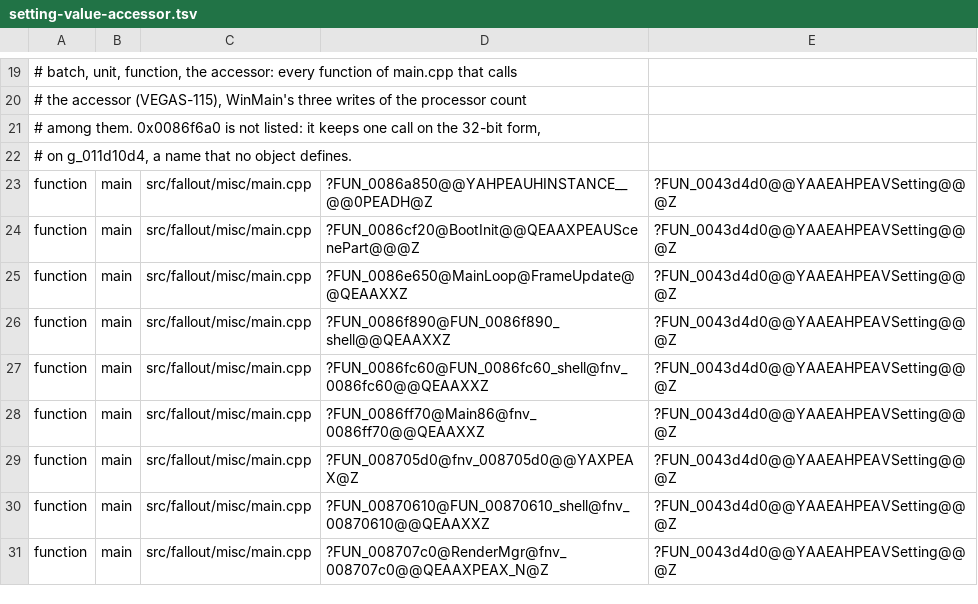
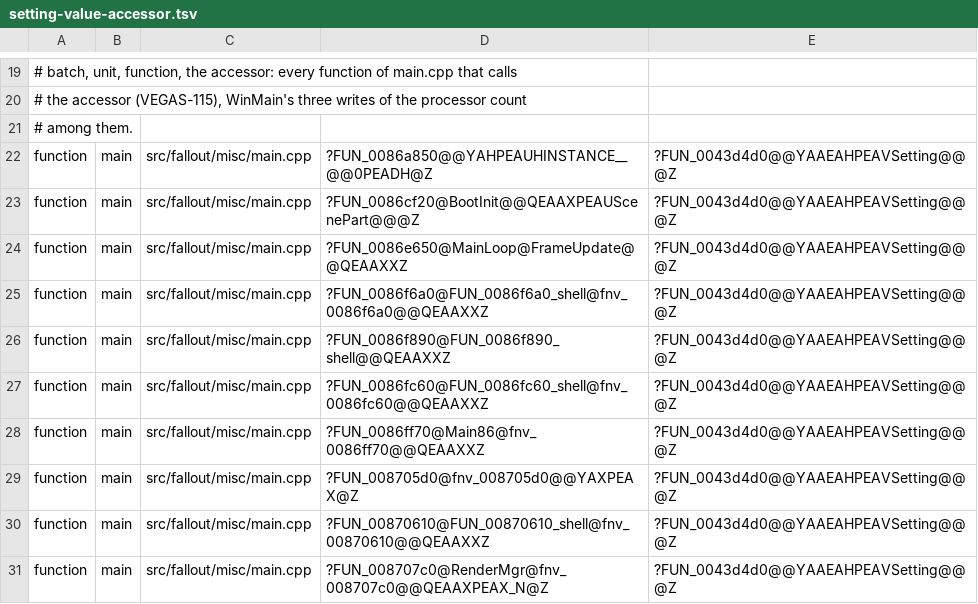
Before and after one commit to Reilley64/vegas, a TSV file: tools/function-relocations/setting-value-accessor.tsv, drawn as a sheet; only a part is shown, gaps mark what is left out; removed rows and columns are numbered as before the commit, all else as after; the diff names each change by its address in the sheet, - before the commit and + after, or states it on an @@ line.

Commit message:
fix(misc): move main.cpp's last setting accessor call (VEGAS-115)
main.cpp defined an empty struct GlobalObject2_0040c150 of its own at
global scope. Generated data defines that class with the class-key
class, so main.cpp's object referred to
?g_011d10d4@@3UGlobalObject2_0040c150@@A, a name that no object
defines, and its call of the setting value accessor in 0x0086f6a0 on
iActivatePickLength (g_011d10d4) stayed on the 32-bit form.

The struct goes, as VEGAS-117 prescribes for a unit's own copy of a
generated class. main.cpp now sees only the declaration of the
generated class that its symbol headers give, so g_011d10d4 is spelled
as generated data defines it. The class's other ten uses at global
scope are the targets of an existing reinterpret_cast of an address;
they compile against the declaration, with no cast added and no layout
used: the class is incomplete in main.cpp. The four namespaced copies
are not changed.

The call's conversion of its argument to int * becomes a conversion to
::Setting *, as for the other 40 calls; the address is the same. All
41 calls of main.cpp take the shared Setting. main.cpp's recipe entry
drops both keys of the old name, YA and YI; the new keys stay.
setting-value-accessor.tsv's batch main gains 0x0086f6a0, so its
forbid of the old form covers all 14 functions.

At the unit's flags, with /Ob0 and with /Od /Gy the code is the same.
Two relocations in 0x0086f6a0 change target: the global's V spelling
and the accessor's new form. The undefined symbols of the old form and
of the U spelling leave the object. The record layouts of main.cpp on
windows-x64 and in the i686 compile are the same apart from the removed
struct.

```diff
--- a/tools/function-relocations/setting-value-accessor.tsv
+++ b/tools/function-relocations/setting-value-accessor.tsv
-A21: # among them. 0x0086f6a0 is not listed: it keeps one call on the 32-bit form,
+A21: # among them.
-row 22: # on g_011d10d4, a name that no object defines.
+row 25: function | main | src/fallout/misc/main.cpp | ?FUN_0086f6a0@FUN_0086f6a0_shell@fnv_0086f6a0@@QEAAXXZ | ?FUN_0043d4d0@@YAAEAHPEAVSetting@@@Z
```
Also changed, not shown: 2 other files.
